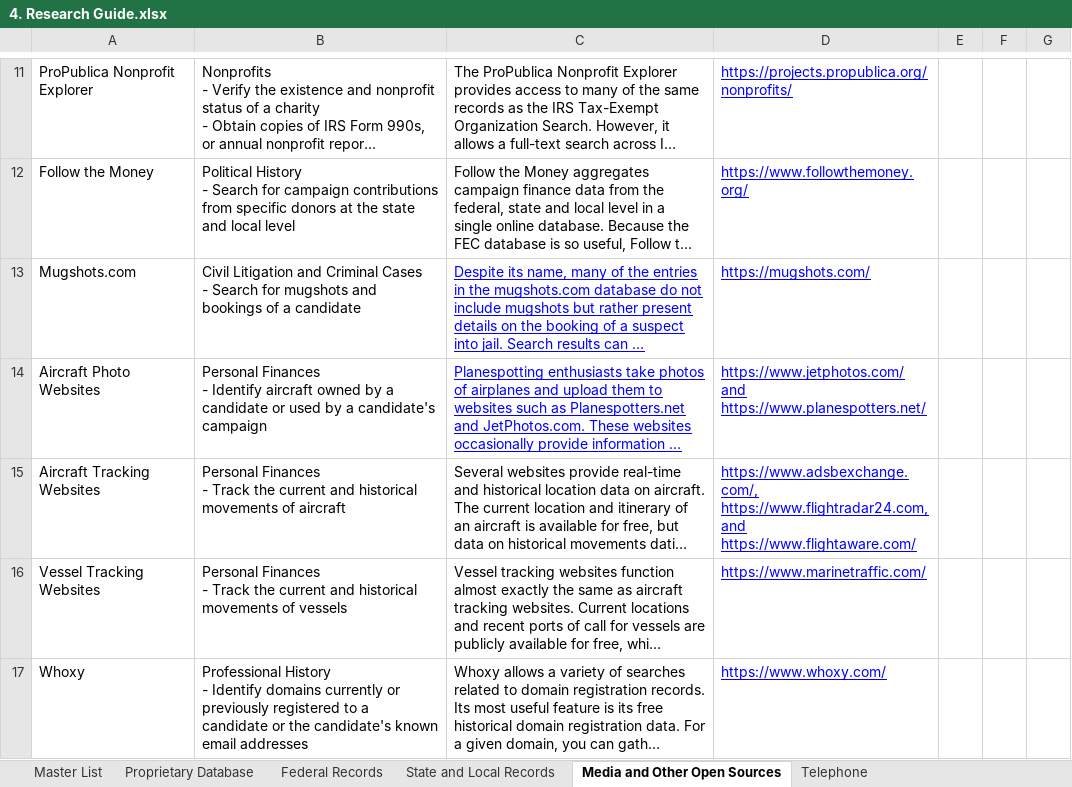
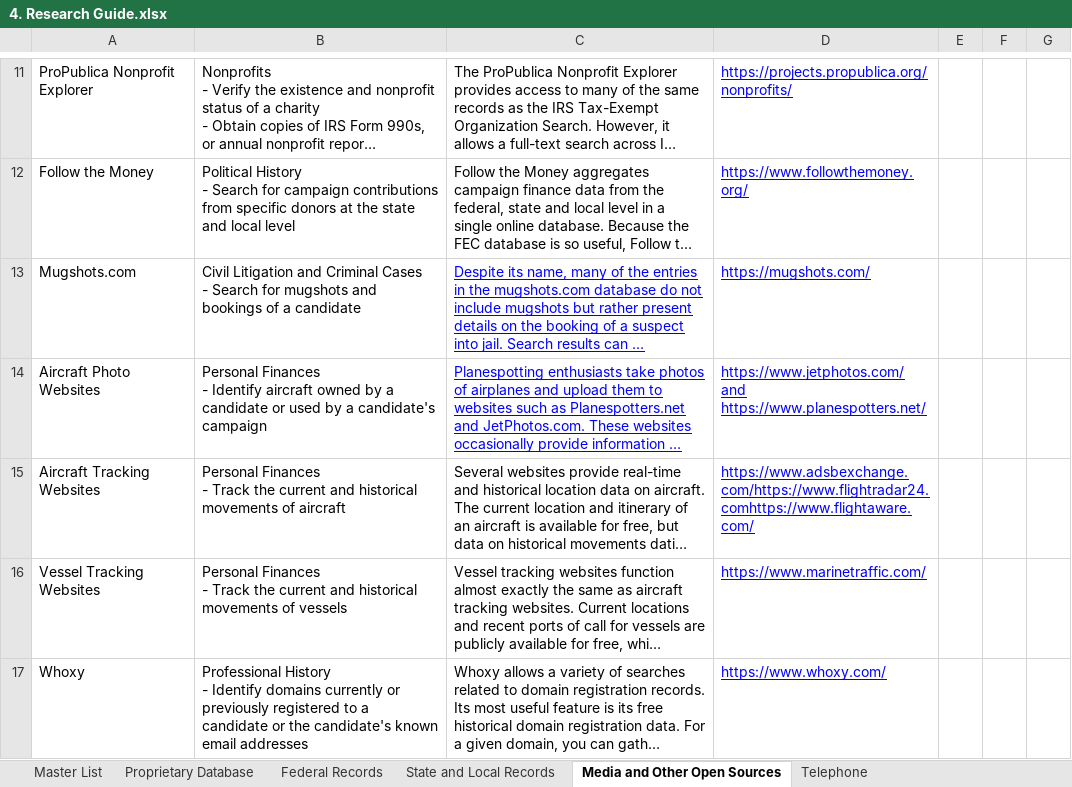
Before and after one commit to m-nolan/sunlight-research-guide, an Excel workbook: 4. Research Guide.xlsx, sheet Media and Other Open Sources, drawn as a sheet; only a part is shown, gaps mark what is left out; long unchanged cells end in …; values as stored, in another font and other column widths than the file's, no borders; charts and pictures not drawn; the diff names each change by its address in the sheet, - before the commit and + after, or states it on an @@ line.

```diff
--- a/4. Research Guide.xlsx (sheet Media and Other Open Sources)
+++ b/4. Research Guide.xlsx (sheet Media and Other Open Sources)
-D15: https://www.adsbexchange.com/, https://www.flightradar24.com, and https://www.flightaware.com/
+D15: https://www.adsbexchange.com/https://www.flightradar24.comhttps://www.flightaware.com/
```
Also changed, not shown: sheet Master List, sheet Federal Records, charts or pictures, 3 other files.
